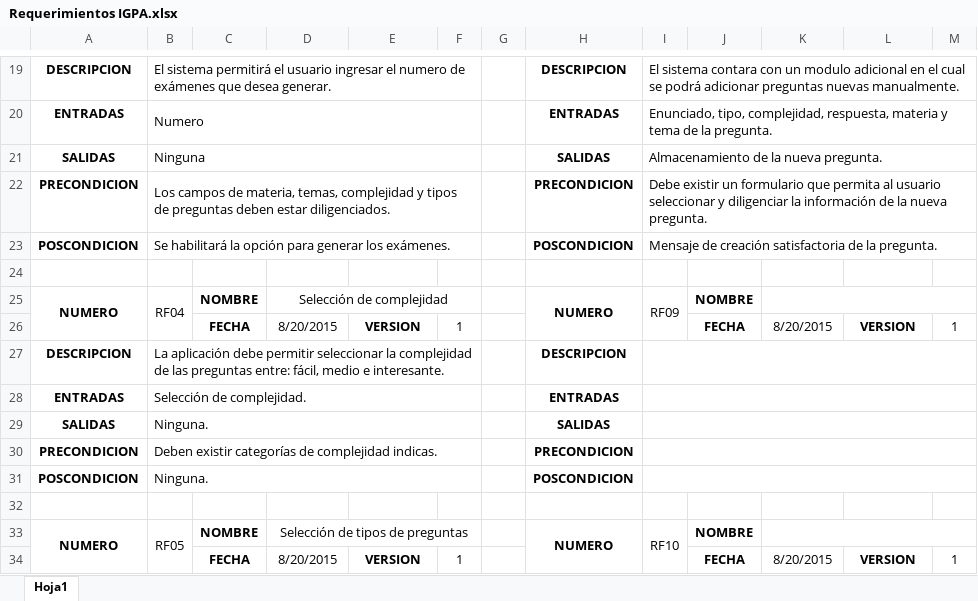
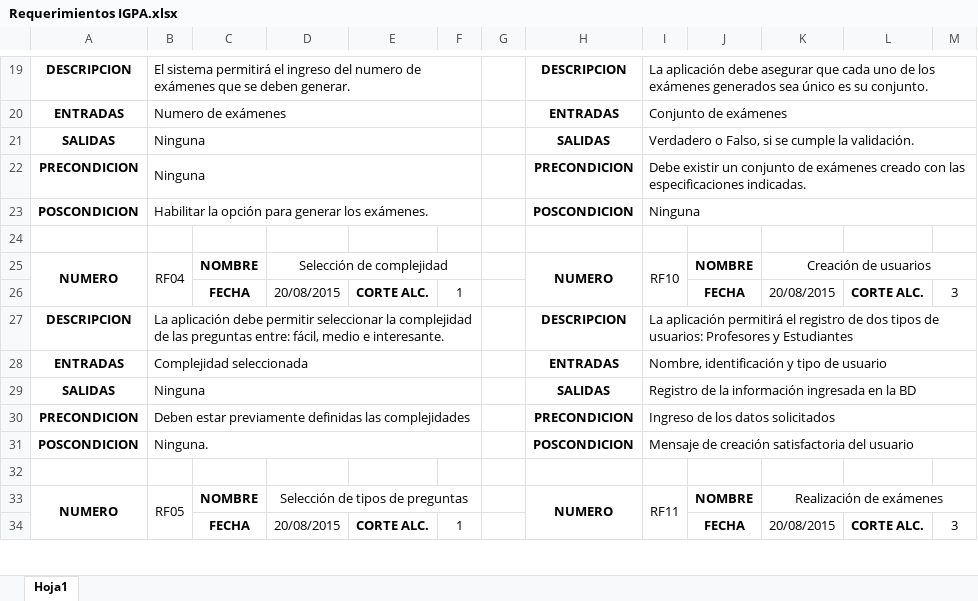
Before and after one commit to icastillod/ProyectoIGPA, an Excel workbook: Documentación/Requerimientos/Requerimientos IGPA.xlsx, sheet Hoja1, drawn as a sheet; only a part is shown, gaps mark what is left out; values as stored, in another font and other column widths than the file's, no borders; the diff covers the shown part only; the diff names each change by its address in the sheet, - before the commit and + after, or states it on an @@ line.

```diff
--- a/Documentación/Requerimientos/Requerimientos IGPA.xlsx (sheet Hoja1)
+++ b/Documentación/Requerimientos/Requerimientos IGPA.xlsx (sheet Hoja1)
-B19: …permitirá el usuario ingresar el numero de exámenes que desea generar.
+B19: …permitirá el ingreso del numero de exámenes que se deben generar.
-I19: El sistema contara con un modulo adicional en el cual se podrá adicionar preguntas nuevas manualmente.
+I19: La aplicación debe asegurar que cada uno de los exámenes generados sea único es su conjunto.
-B20: Numero
+B20: Numero de exámenes
-I20: Enunciado, tipo, complejidad, respuesta, materia y tema de la pregunta.
+I20: Conjunto de exámenes
-I21: Almacenamiento de la nueva pregunta.
+I21: Verdadero o Falso, si se cumple la validación.
-B22: Los campos de materia, temas, complejidad y tipos de preguntas deben estar diligenciados.
+B22: Ninguna
-I22: …existir un formulario que permita al usuario seleccionar y diligenciar la información de la nueva pregunta.
+I22: …existir un conjunto de exámenes creado con las especificaciones indicadas.
-B23: Se habilitará la opción…
+B23: Habilitar la opción…
-I23: Mensaje de creación satisfactoria de la pregunta.
+I23: Ninguna
-I25: RF09
+I25: RF10
-K25: (empty)
+K25: Creación de usuarios
-D26: 8/20/2015
+D26: 20/08/2015
-E26: VERSION
+E26: CORTE ALC.
-K26: 8/20/2015
+K26: 20/08/2015
-L26: VERSION
+L26: CORTE ALC.
-M26: 1
+M26: 3
-I27: (empty)
+I27: La aplicación permitirá el registro de dos tipos de usuarios: Profesores y Estudiantes
-B28: Selección de complejidad.
+B28: Complejidad seleccionada
-I28: (empty)
+I28: Nombre, identificación y tipo de usuario
-B29: Ninguna.
+B29: Ninguna
-I29: (empty)
+I29: Registro de la información ingresada en la BD
-B30: Deben existir categorías de complejidad indicas.
+B30: Deben estar previamente definidas las complejidades
-I30: (empty)
+I30: Ingreso de los datos solicitados
-I31: (empty)
+I31: Mensaje de creación satisfactoria del usuario
-I33: RF10
+I33: RF11
-K33: (empty)
+K33: Realización de exámenes
-D34: 8/20/2015
+D34: 20/08/2015
-E34: VERSION
+E34: CORTE ALC.
-K34: 8/20/2015
+K34: 20/08/2015
-L34: VERSION
+L34: CORTE ALC.
-M34: 1
+M34: 3
```
Also changed, not shown: 8 added rows and 42 edited cells elsewhere in this sheet, 2 other files.
